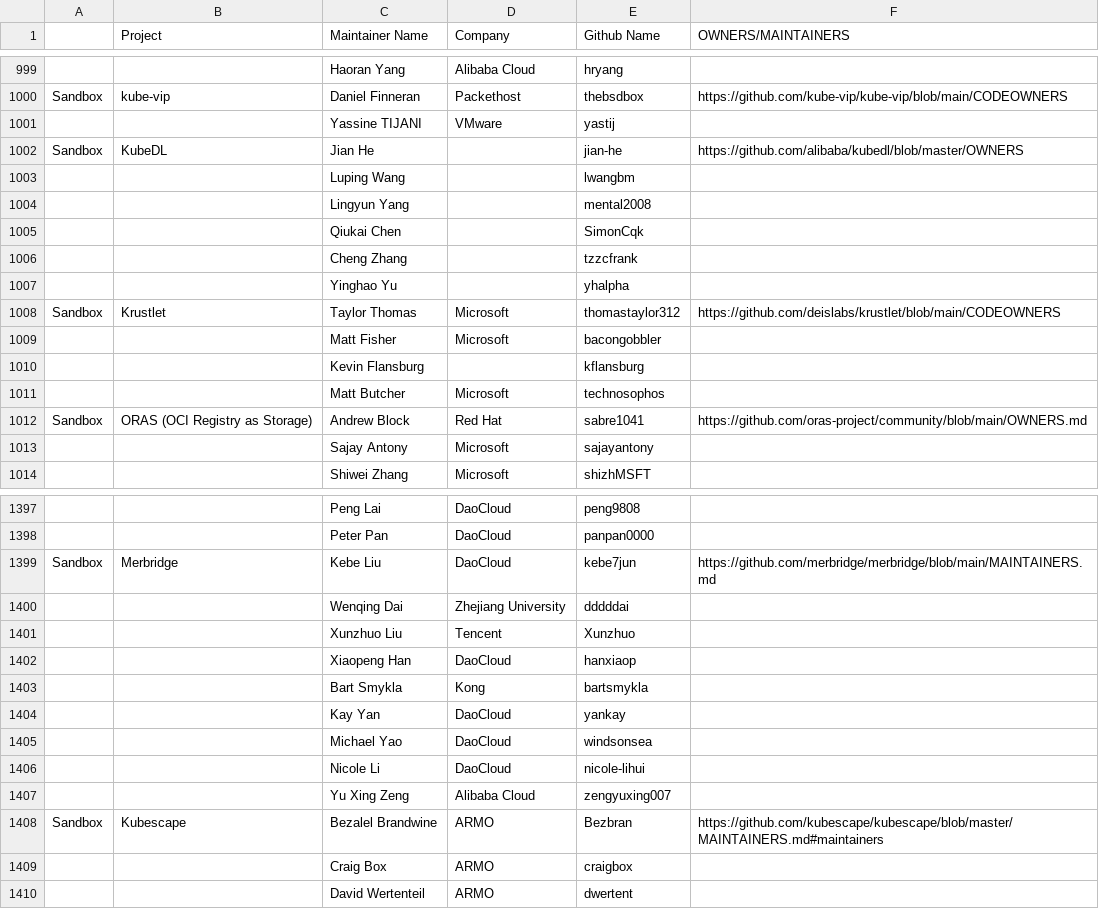
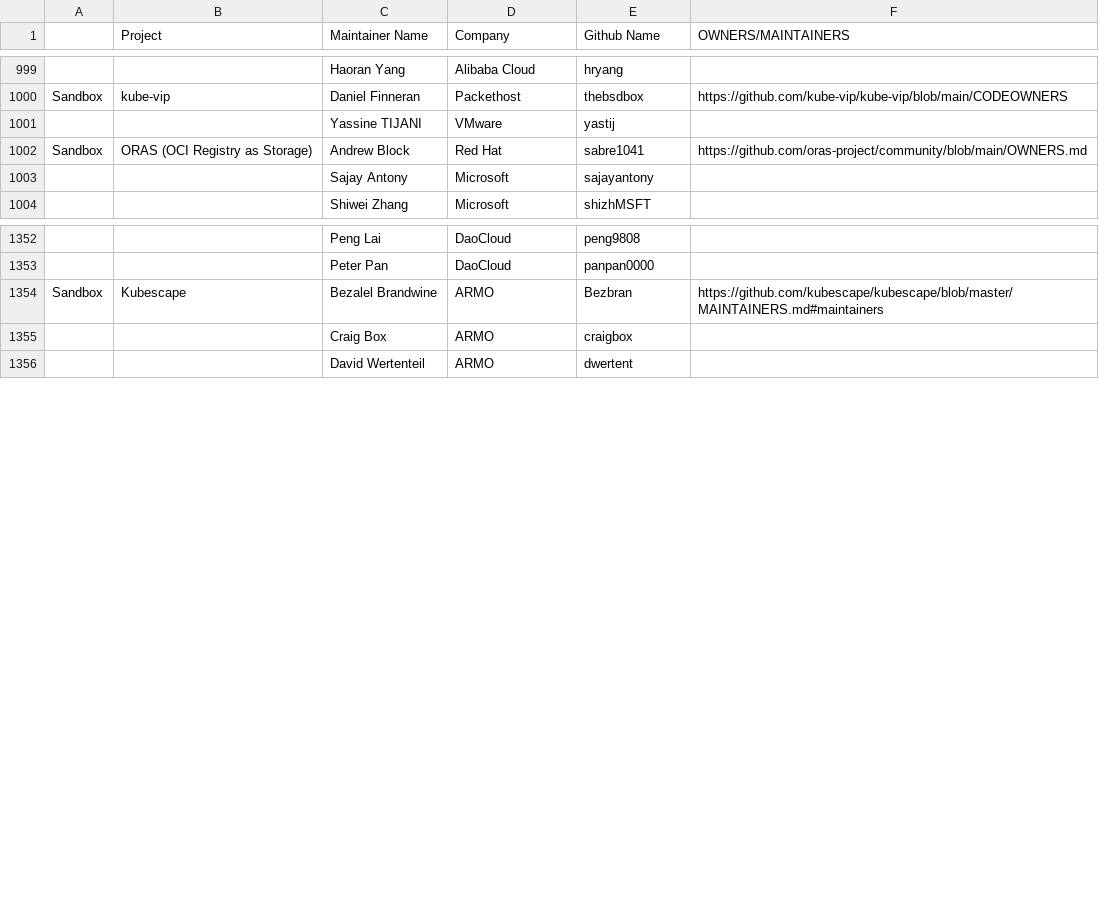
Before and after one commit to cncf/foundation, a CSV file: project-maintainers.csv, drawn as a sheet; only a part is shown, gaps mark what is left out; the diff covers the shown part only; the diff names each change by its address in the sheet, - before the commit and + after, or states it on an @@ line.

```diff
--- a/project-maintainers.csv
+++ b/project-maintainers.csv
-row 1002: Sandbox | KubeDL | Jian He |  | jian-he | https://github.com/alibaba/kubedl/blob/master/OWNERS
-row 1003:  |  | Luping Wang |  | lwangbm
-row 1004:  |  | Lingyun Yang |  | mental2008
-row 1005:  |  | Qiukai Chen |  | SimonCqk
-row 1006:  |  | Cheng Zhang |  | tzzcfrank
-row 1007:  |  | Yinghao Yu |  | yhalpha
-row 1008: Sandbox | Krustlet | Taylor Thomas | Microsoft | thomastaylor312 | https://github.com/deislabs/krustlet/blob/main/CODEOWNERS
-row 1009:  |  | Matt Fisher | Microsoft | bacongobbler
-row 1010:  |  | Kevin Flansburg |  | kflansburg
-row 1011:  |  | Matt Butcher | Microsoft | technosophos
-row 1399: Sandbox | Merbridge | Kebe Liu | DaoCloud | kebe7jun | https://github.com/merbridge/merbridge/blob/main/MAINTAINERS.md
-row 1400:  |  | Wenqing Dai | Zhejiang University | dddddai
-row 1401:  |  | Xunzhuo Liu | Tencent | Xunzhuo
-row 1402:  |  | Xiaopeng Han | DaoCloud | hanxiaop
-row 1403:  |  | Bart Smykla | Kong | bartsmykla
-row 1404:  |  | Kay Yan | DaoCloud | yankay
-row 1405:  |  | Michael Yao | DaoCloud | windsonsea
-row 1406:  |  | Nicole Li | DaoCloud | nicole-lihui
-row 1407:  |  | Yu Xing Zeng | Alibaba Cloud | zengyuxing007
```
Also changed, not shown: 35 removed rows elsewhere in this file.
